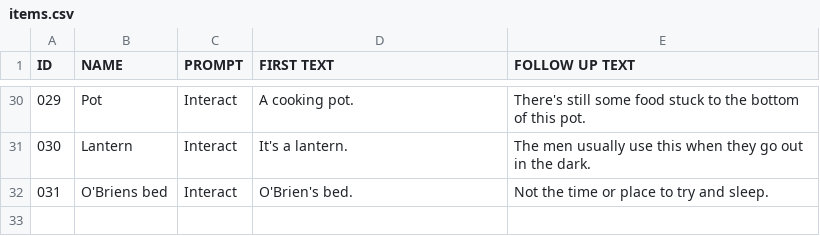
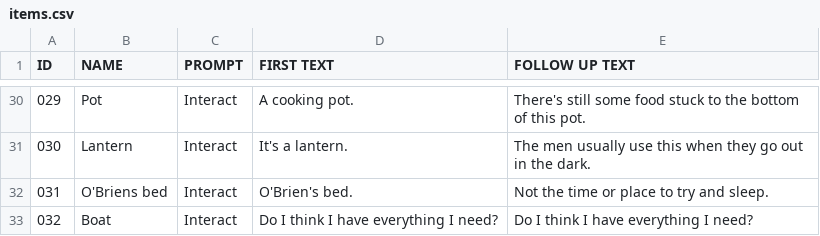
Before and after one commit to areain10/mysteryGJ2025, a CSV file: Assets/Resources/items.csv, drawn as a sheet; only a part is shown, gaps mark what is left out.

```diff
--- a/Assets/Resources/items.csv
+++ b/Assets/Resources/items.csv
@@ -32 +32,2 @@ ID;NAME;PROMPT;FIRST TEXT;FOLLOW UP TEXT
 031;O'Briens bed;Interact;O'Brien's bed. ;Not the time or place to try and sleep.
+032;Boat;Interact;Do I think I have everything I need?;Do I think I have everything I need?
```
Also changed, not shown: 3 other files.
